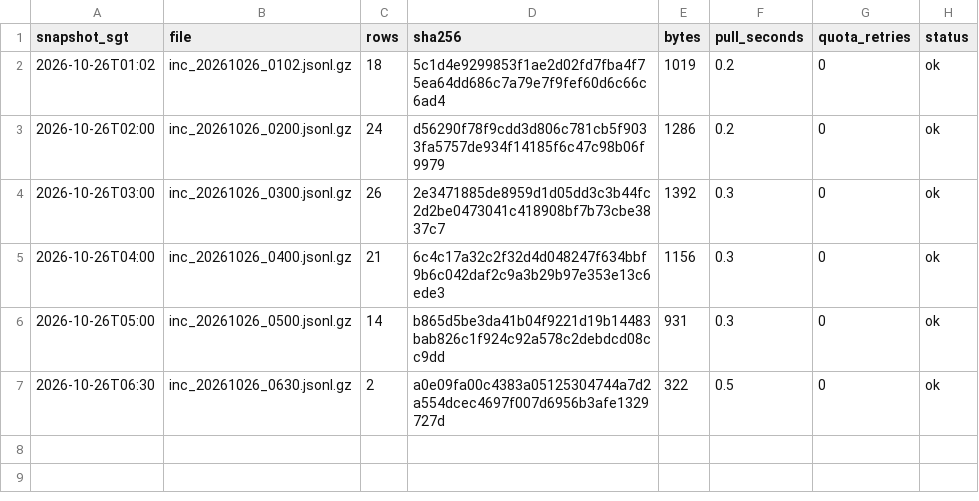
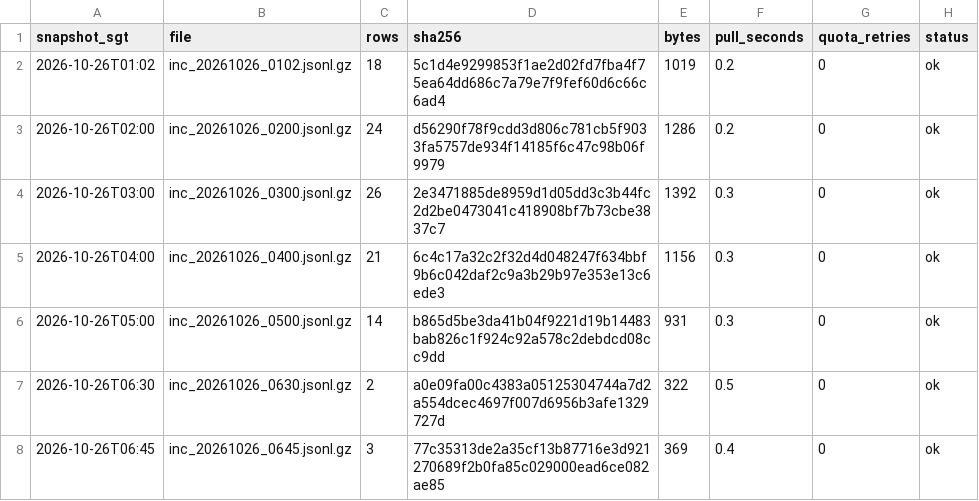
Before and after one commit to LUOaini1213/sg-bus-network-monitor, a CSV file: data/raw/incidents/2026-10-26/manifest.csv, drawn as a sheet; the diff names each change by its address in the sheet, - before the commit and + after, or states it on an @@ line.

```diff
--- a/data/raw/incidents/2026-10-26/manifest.csv
+++ b/data/raw/incidents/2026-10-26/manifest.csv
+row 8: 2026-10-26T06:45 | inc_20261026_0645.jsonl.gz | 3 | 77c35313de2a35cf13b87716e3d921270689f2b0fa85c029000ead6ce082ae85 | 369 | 0.4 | 0 | ok
```
Also changed, not shown: data/raw/speedbands/2026-10-26/manifest.csv, 2 other files.
